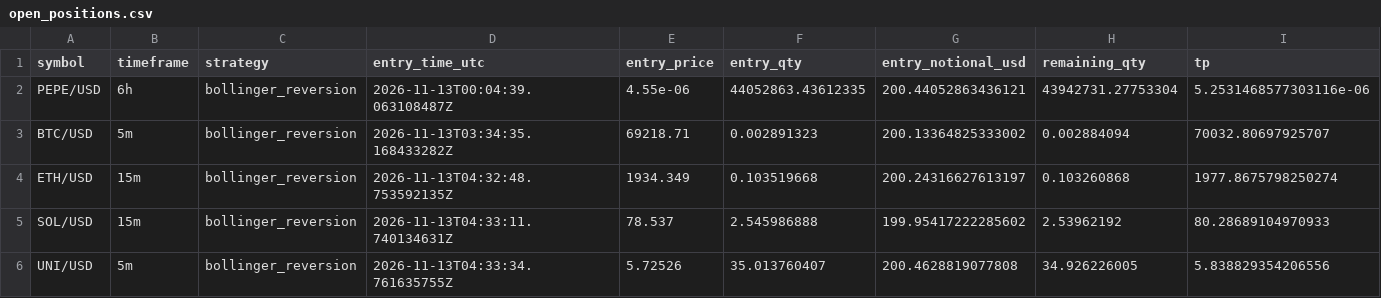
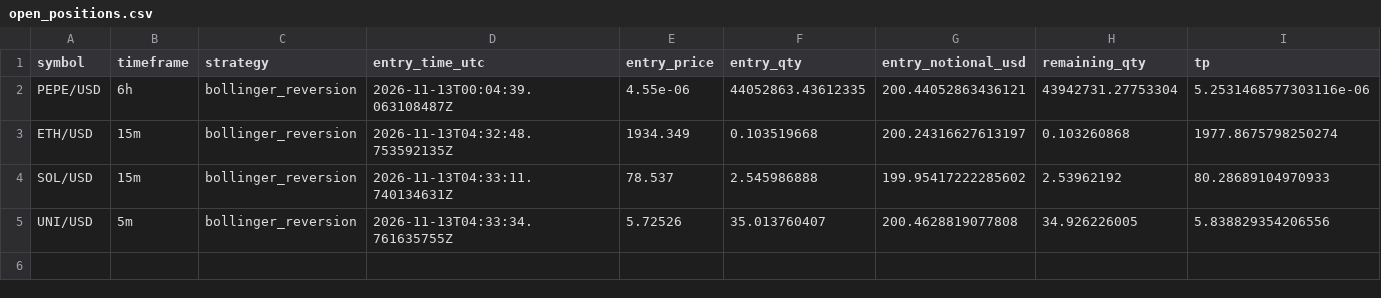
Before and after one commit to Rand0mUs3r-afk/CryptoStrategyLab, a CSV file: open_positions.csv, drawn as a sheet; only a part is shown; rows hold the shown columns only; the diff names each change by its address in the sheet, - before the commit and + after, or states it on an @@ line.

```diff
--- a/open_positions.csv
+++ b/open_positions.csv
-row 3: BTC/USD | 5m | bollinger_reversion | 2026-11-13T03:34:35.168433282Z | 69218.71 | 0.002891323 | 200.13364825333002 | 0.002884094 | 70032.80697925707
```
Also changed, not shown: closed_trades.csv, entry_decisions.csv, 10 other files.
